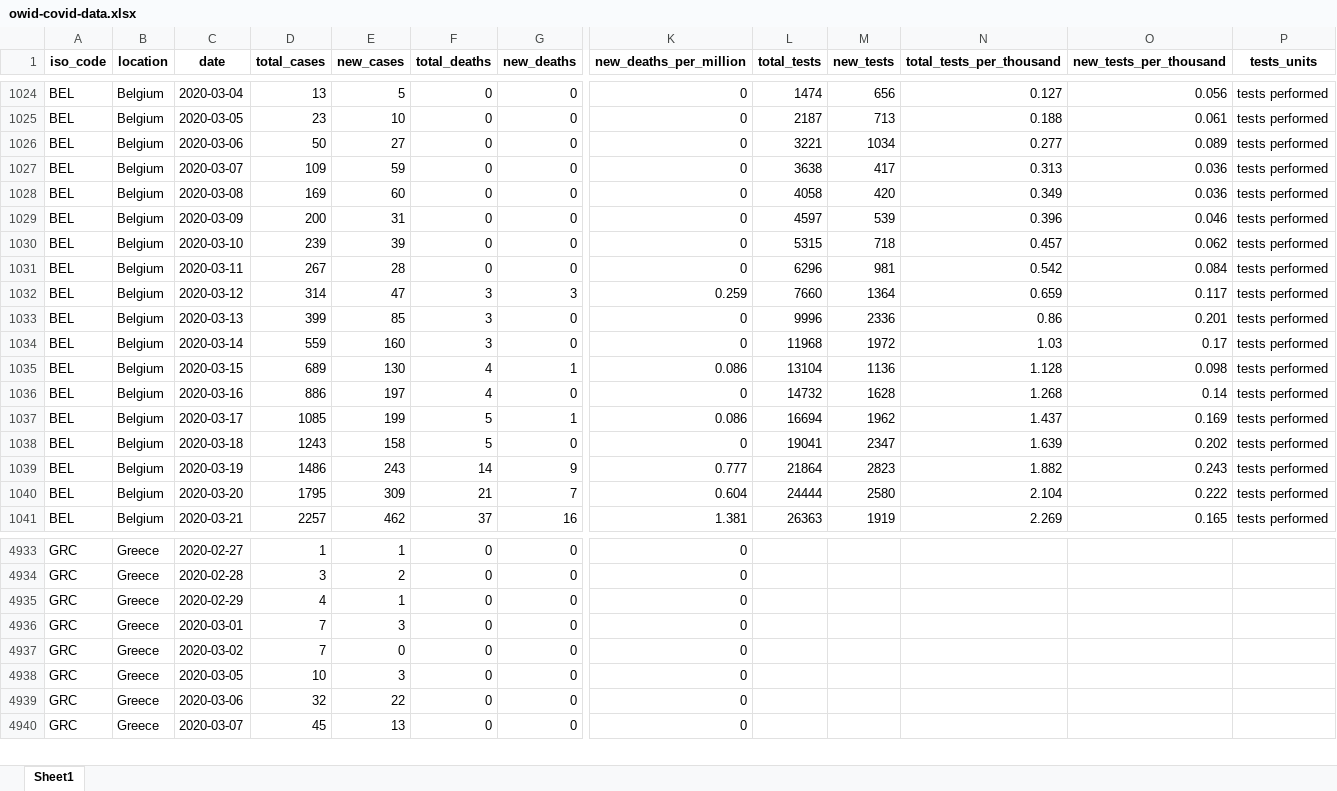
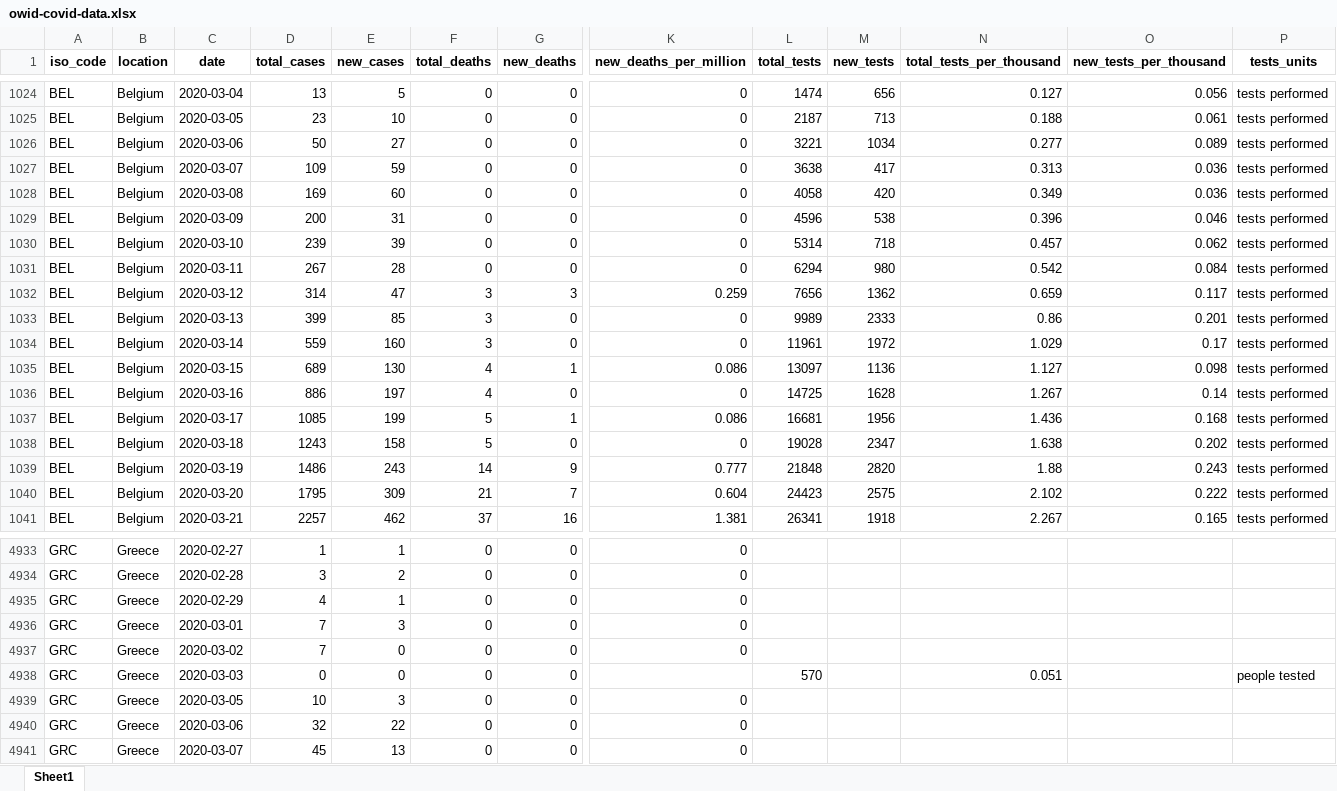
Before and after one commit to hjstein/covid-19-data, an Excel workbook: public/data/owid-covid-data.xlsx, sheet Sheet1, drawn as a sheet; only a part is shown, gaps mark what is left out; values as stored, in another font and other column widths than the file's, no borders; rows hold the shown columns only; the diff covers the shown part only; the diff names each change by its address in the sheet, - before the commit and + after, or states it on an @@ line.

```diff
--- a/public/data/owid-covid-data.xlsx (sheet Sheet1)
+++ b/public/data/owid-covid-data.xlsx (sheet Sheet1)
-L1029 (total_tests): 4597
+L1029 (total_tests): 4596
-M1029 (new_tests): 539
+M1029 (new_tests): 538
-L1030 (total_tests): 5315
+L1030 (total_tests): 5314
-L1031 (total_tests): 6296
+L1031 (total_tests): 6294
-M1031 (new_tests): 981
+M1031 (new_tests): 980
-L1032 (total_tests): 7660
+L1032 (total_tests): 7656
-M1032 (new_tests): 1364
+M1032 (new_tests): 1362
-L1033 (total_tests): 9996
+L1033 (total_tests): 9989
-M1033 (new_tests): 2336
+M1033 (new_tests): 2333
-L1034 (total_tests): 11968
+L1034 (total_tests): 11961
-N1034 (total_tests_per_thousand): 1.03
+N1034 (total_tests_per_thousand): 1.029
-L1035 (total_tests): 13104
+L1035 (total_tests): 13097
-N1035 (total_tests_per_thousand): 1.128
+N1035 (total_tests_per_thousand): 1.127
-L1036 (total_tests): 14732
+L1036 (total_tests): 14725
-N1036 (total_tests_per_thousand): 1.268
+N1036 (total_tests_per_thousand): 1.267
-L1037 (total_tests): 16694
+L1037 (total_tests): 16681
-M1037 (new_tests): 1962
+M1037 (new_tests): 1956
-N1037 (total_tests_per_thousand): 1.437
+N1037 (total_tests_per_thousand): 1.436
-O1037 (new_tests_per_thousand): 0.169
+O1037 (new_tests_per_thousand): 0.168
-L1038 (total_tests): 19041
+L1038 (total_tests): 19028
-N1038 (total_tests_per_thousand): 1.639
+N1038 (total_tests_per_thousand): 1.638
-L1039 (total_tests): 21864
+L1039 (total_tests): 21848
-M1039 (new_tests): 2823
+M1039 (new_tests): 2820
-N1039 (total_tests_per_thousand): 1.882
+N1039 (total_tests_per_thousand): 1.88
-L1040 (total_tests): 24444
+L1040 (total_tests): 24423
-M1040 (new_tests): 2580
+M1040 (new_tests): 2575
-N1040 (total_tests_per_thousand): 2.104
+N1040 (total_tests_per_thousand): 2.102
-L1041 (total_tests): 26363
+L1041 (total_tests): 26341
-M1041 (new_tests): 1919
+M1041 (new_tests): 1918
-N1041 (total_tests_per_thousand): 2.269
+N1041 (total_tests_per_thousand): 2.267
+row 4938: GRC | Greece | 2020-03-03 | 0 | 0 | 0 | 0 |  | 570 |  | 0.051 |  | people tested
```
Also changed, not shown: 663 edited cells elsewhere in this sheet, public/data/testing/covid-testing.xlsx, 3 other files.
